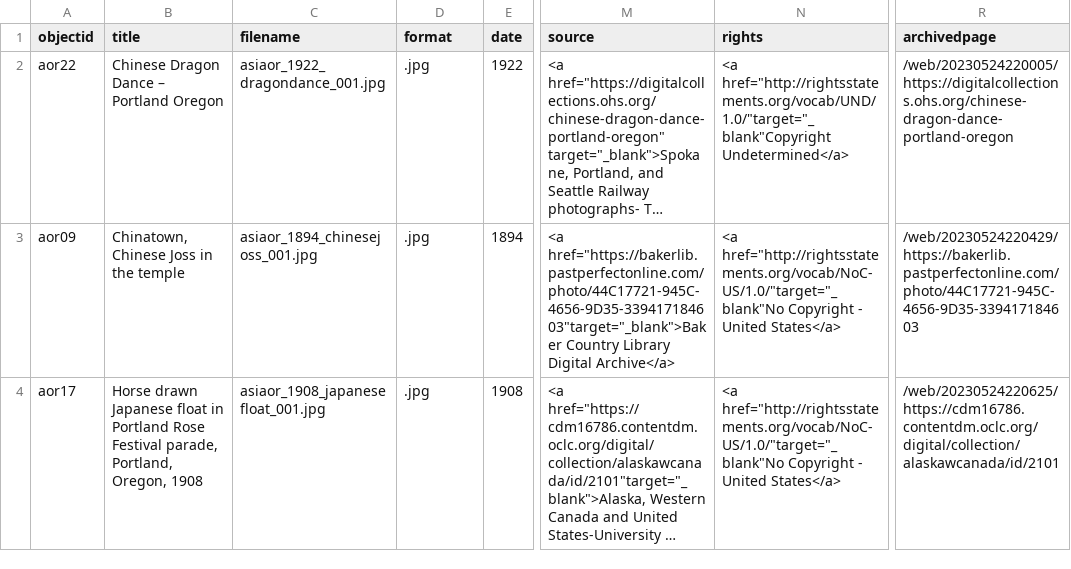
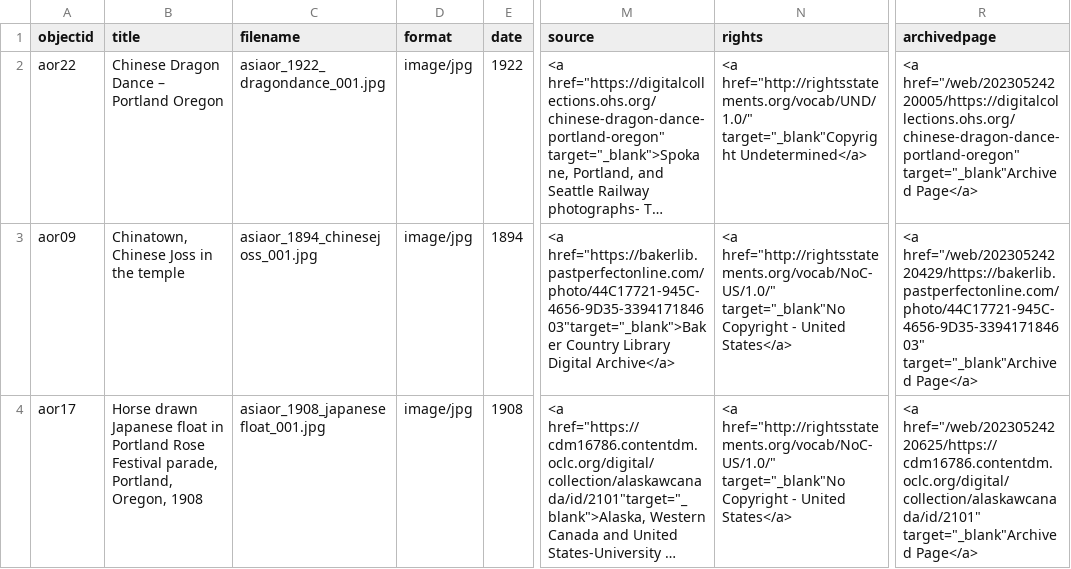
Before and after one commit to LIB410-Spring2023/scharfsandbox, a CSV file: _data/asiaorjscharftest1.csv, drawn as a sheet; only a part is shown, gaps mark what is left out; long unchanged cells end in …; the diff names each change by its address in the sheet, - before the commit and + after, or states it on an @@ line.

Commit message:
Hopefully working csv

```diff
--- a/_data/asiaorjscharftest1.csv
+++ b/_data/asiaorjscharftest1.csv
-D2:D4 (format): .jpg
+D2:D4 (format): image/jpg
-N2 (rights): <a href="http://rightsstatements.org/vocab/UND/1.0/"target="_blank"Copyright Undetermined</a>
+N2 (rights): <a href="http://rightsstatements.org/vocab/UND/1.0/" target="_blank"Copyright Undetermined</a>
-R2 (archivedpage): /web/20230524220005/https://digitalcollections.ohs.org/chinese-dragon-dance-portland-oregon
+R2 (archivedpage): <a href="/web/20230524220005/https://digitalcollections.ohs.org/chinese-dragon-dance-portland-oregon" target="_blank"Archived Page</a>
-N3:N4 (rights): <a href="http://rightsstatements.org/vocab/NoC-US/1.0/"target="_blank"No Copyright -…
+N3:N4 (rights): <a href="http://rightsstatements.org/vocab/NoC-US/1.0/" target="_blank"No Copyright -…
-R3 (archivedpage): /web/20230524220429/https://bakerlib.pastperfectonline.com/photo/44C17721-945C-4656-9D35-339417184603
+R3 (archivedpage): <a href="/web/20230524220429/https://bakerlib.pastperfectonline.com/photo/44C17721-945C-4656-9D35-339417184603" target="_blank"Archived Page</a>
-R4 (archivedpage): /web/20230524220625/https://cdm16786.contentdm.oclc.org/digital/collection/alaskawcanada/id/2101
+R4 (archivedpage): <a href="/web/20230524220625/https://cdm16786.contentdm.oclc.org/digital/collection/alaskawcanada/id/2101" target="_blank"Archived Page</a>
```
